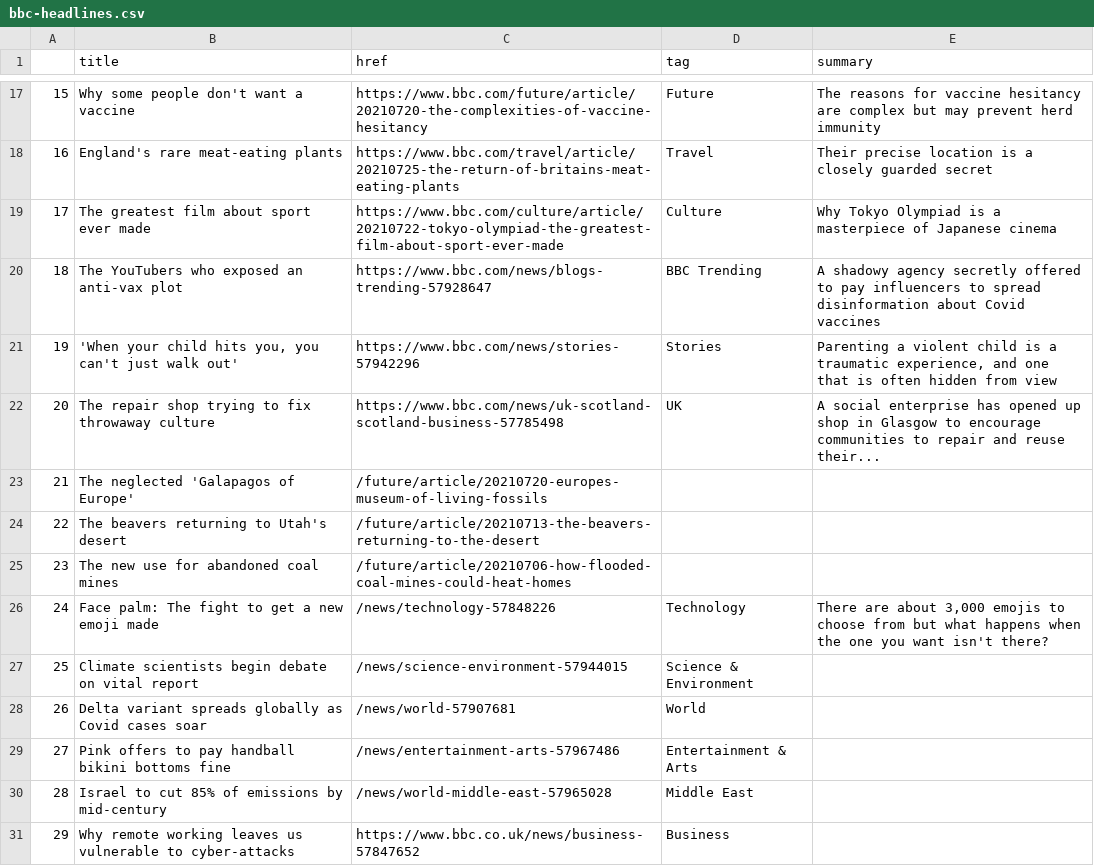
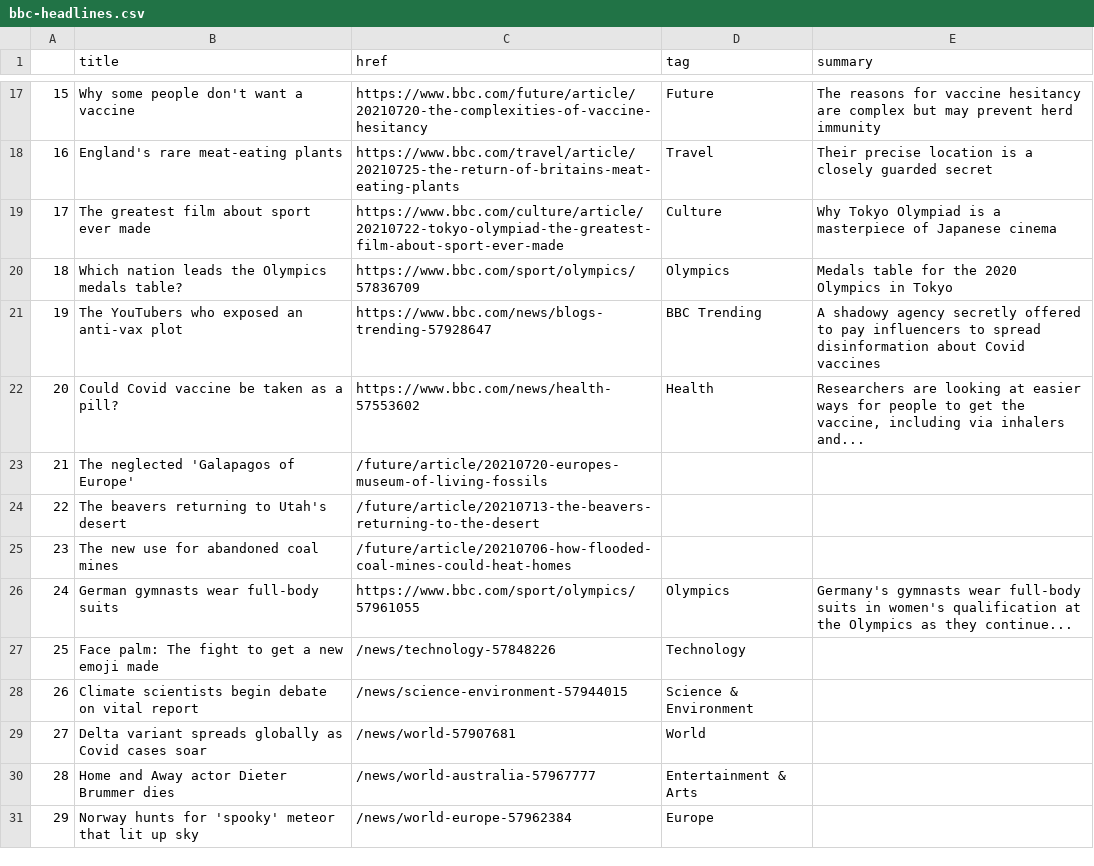
Before and after one commit to jsoma/automatic-scraper, a CSV file: bbc-headlines.csv, drawn as a sheet; only a part is shown, gaps mark what is left out; the diff covers the shown part only.

```diff
--- a/bbc-headlines.csv
+++ b/bbc-headlines.csv
@@ -19,5 +19,5 @@
 17,The greatest film about sport ever made,https://www.bbc.com/culture/article/20210722-tokyo-olympiad-the-greatest-film-about-sport-ever-made,Culture,Why Tokyo Olympiad is a masterpiece of Japanese cinema
-18,The YouTubers who exposed an anti-vax plot,https://www.bbc.com/news/blogs-trending-57928647,BBC Trending,A shadowy agency secretly offered to pay influencers to spread disinformation about Covid vaccines
-19,"'When your child hits you, you can't just walk out'",https://www.bbc.com/news/stories-57942296,Stories,"Parenting a violent child is a traumatic experience, and one that is often hidden from view"
-20,The repair shop trying to fix throwaway culture,https://www.bbc.com/news/uk-scotland-scotland-business-57785498,UK,A social enterprise has opened up shop in Glasgow to encourage communities to repair and reuse their...
+18,Which nation leads the Olympics medals table?,https://www.bbc.com/sport/olympics/57836709,Olympics,Medals table for the 2020 Olympics in Tokyo
+19,The YouTubers who exposed an anti-vax plot,https://www.bbc.com/news/blogs-trending-57928647,BBC Trending,A shadowy agency secretly offered to pay influencers to spread disinformation about Covid vaccines
+20,Could Covid vaccine be taken as a pill?,https://www.bbc.com/news/health-57553602,Health,"Researchers are looking at easier ways for people to get the vaccine, including via inhalers and..."
 21,The neglected 'Galapagos of Europe',/future/article/20210720-europes-museum-of-living-fossils,,
@@ -25,7 +25,7 @@
 23,The new use for abandoned coal mines,/future/article/20210706-how-flooded-coal-mines-could-heat-homes,,
-24,Face palm: The fight to get a new emoji made,/news/technology-57848226,Technology,"There are about 3,000 emojis to choose from but what happens when the one you want isn't there?"
-25,Climate scientists begin debate on vital report,/news/science-environment-57944015,Science & Environment,
-26,Delta variant spreads globally as Covid cases soar,/news/world-57907681,World,
-27,Pink offers to pay handball bikini bottoms fine,/news/entertainment-arts-57967486,Entertainment & Arts,
-28,Israel to cut 85% of emissions by mid-century,/news/world-middle-east-57965028,Middle East,
-29,Why remote working leaves us vulnerable to cyber-attacks,https://www.bbc.co.uk/news/business-57847652,Business,
+24,German gymnasts wear full-body suits,https://www.bbc.com/sport/olympics/57961055,Olympics,Germany's gymnasts wear full-body suits in women's qualification at the Olympics as they continue...
+25,Face palm: The fight to get a new emoji made,/news/technology-57848226,Technology,
+26,Climate scientists begin debate on vital report,/news/science-environment-57944015,Science & Environment,
+27,Delta variant spreads globally as Covid cases soar,/news/world-57907681,World,
+28,Home and Away actor Dieter Brummer dies,/news/world-australia-57967777,Entertainment & Arts,
+29,Norway hunts for 'spooky' meteor that lit up sky,/news/world-europe-57962384,Europe,
```
Also changed, not shown: 21 edited cells elsewhere in this file.
